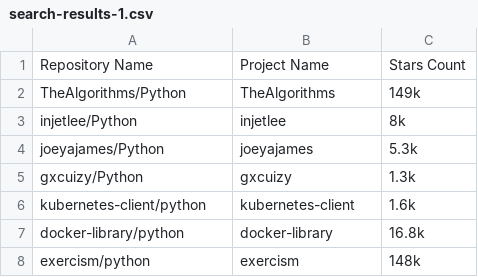
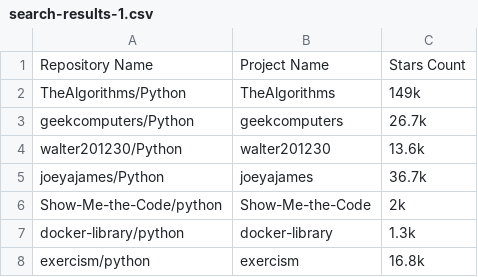
Before and after one commit to TasneemZh/GitHub-Testing, a CSV file: resources/files/search-results-1.csv, drawn as a sheet.

```diff
--- a/resources/files/search-results-1.csv
+++ b/resources/files/search-results-1.csv
@@ -2,7 +2,7 @@ Repository Name,Project Name,Stars Count
 TheAlgorithms/Python,TheAlgorithms,149k
-injetlee/Python,injetlee,8k
-joeyajames/Python,joeyajames,5.3k
-gxcuizy/Python,gxcuizy,1.3k
-kubernetes-client/python,kubernetes-client,1.6k
-docker-library/python,docker-library,16.8k
-exercism/python,exercism,148k
+geekcomputers/Python,geekcomputers,26.7k
+walter201230/Python,walter201230,13.6k
+joeyajames/Python,joeyajames,36.7k
+Show-Me-the-Code/python,Show-Me-the-Code,2k
+docker-library/python,docker-library,1.3k
+exercism/python,exercism,16.8k
```
Also changed, not shown: resources/files/search-results-2.csv, resources/files/sorted-results-1.csv, 11 other files.
